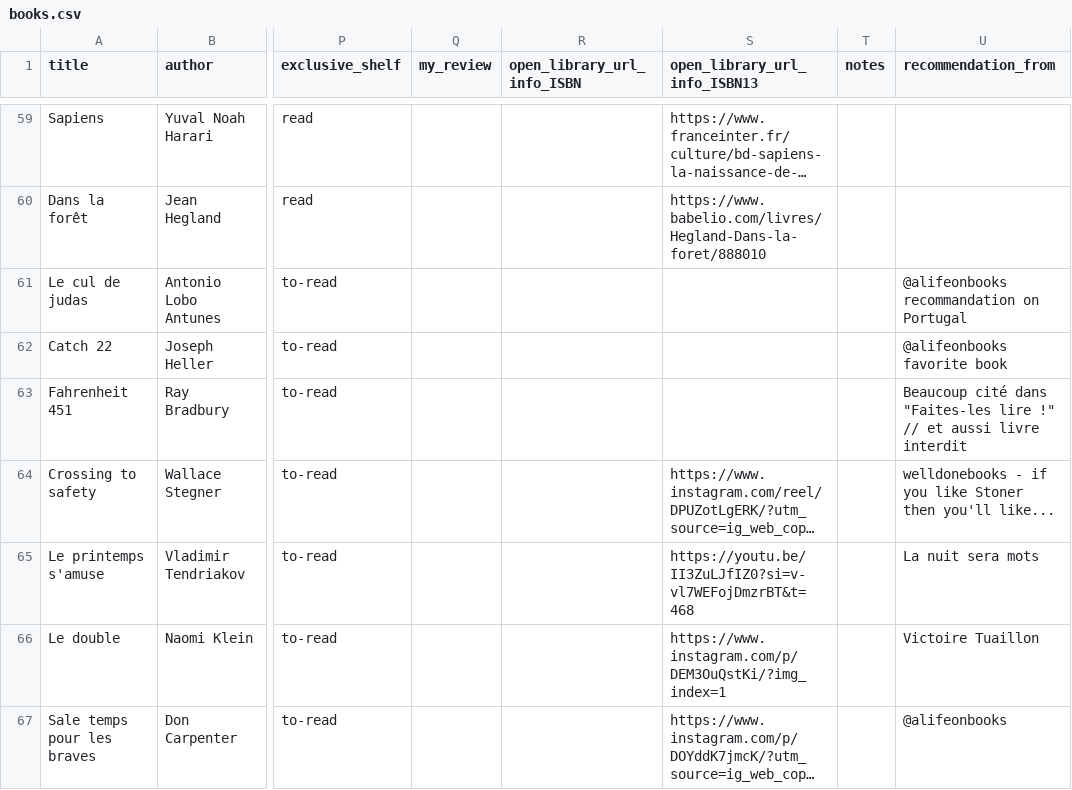
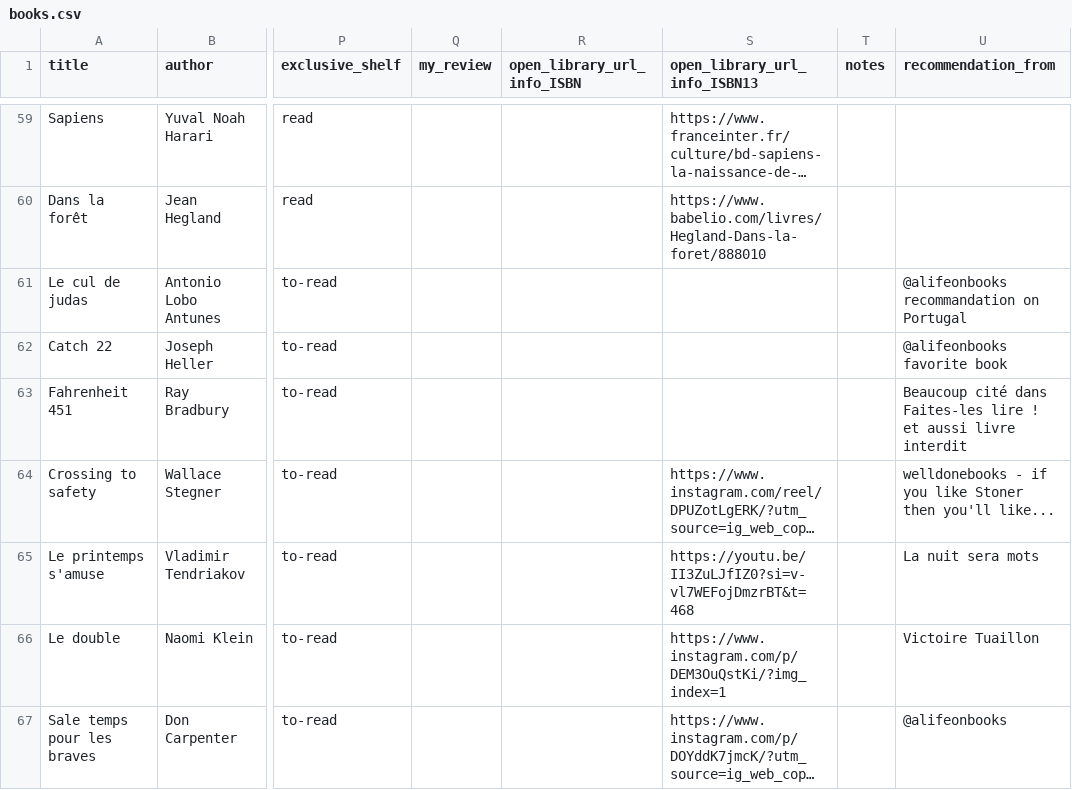
Before and after one commit to vidaruamarcosportugal/vidaruamarcosportugal.github.io, a CSV file: _data/books.csv, drawn as a sheet; only a part is shown, gaps mark what is left out; long unchanged cells end in …; the diff names each change by its address in the sheet, - before the commit and + after, or states it on an @@ line.

Commit message:
new book fix

```diff
--- a/_data/books.csv
+++ b/_data/books.csv
-U63 (recommendation_from): …cité dans "Faites-les lire !" // et aussi…
+U63 (recommendation_from): …cité dans Faites-les lire ! et aussi…
```
